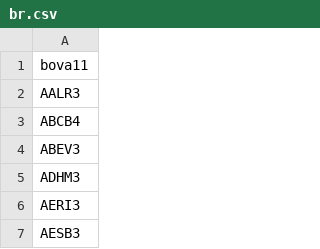
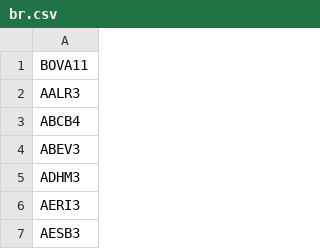
Before and after one commit to sandrex/tickers, a CSV file: br.csv, drawn as a sheet; only a part is shown.

Commit message:
Update br.csv

```diff
--- a/br.csv
+++ b/br.csv
@@ -1,2 +1,2 @@
-bova11
+BOVA11
 AALR3
```
